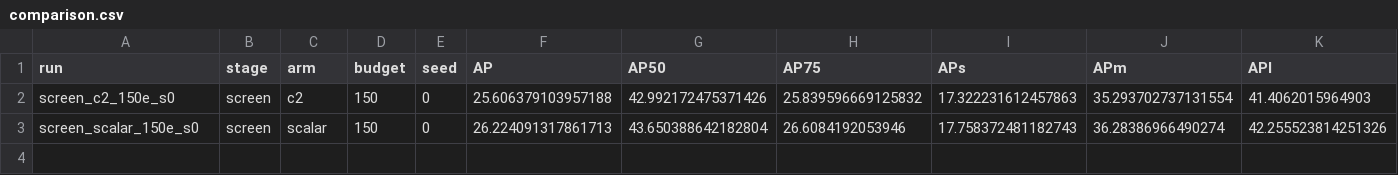
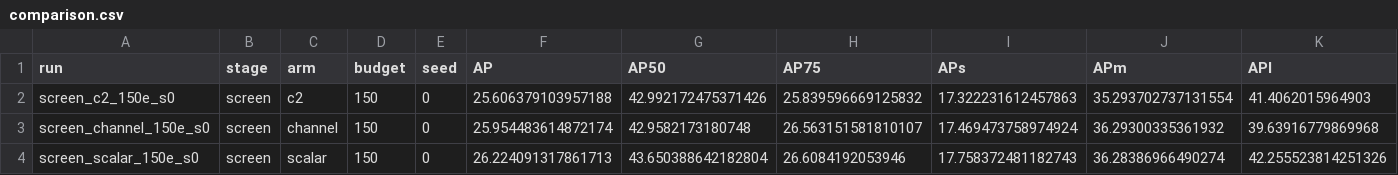
Before and after one commit to Bonjomondo/ultralytics, a CSV file: docs/experiment_reports/2026-11-05_c2_channel_author/comparison.csv, drawn as a sheet; only a part is shown; rows hold the shown columns only; the diff names each change by its address in the sheet, - before the commit and + after, or states it on an @@ line.

Commit message:
Archive author-engine paired gate run: screen_channel_150e_s0

```diff
--- a/docs/experiment_reports/2026-11-05_c2_channel_author/comparison.csv
+++ b/docs/experiment_reports/2026-11-05_c2_channel_author/comparison.csv
+row 3: screen_channel_150e_s0 | screen | channel | 150 | 0 | 25.954483614872174 | 42.9582173180748 | 26.563151581810107 | 17.469473758974924 | 36.29300335361932 | 39.63916779869968
```
Also changed, not shown: 23 other files.
